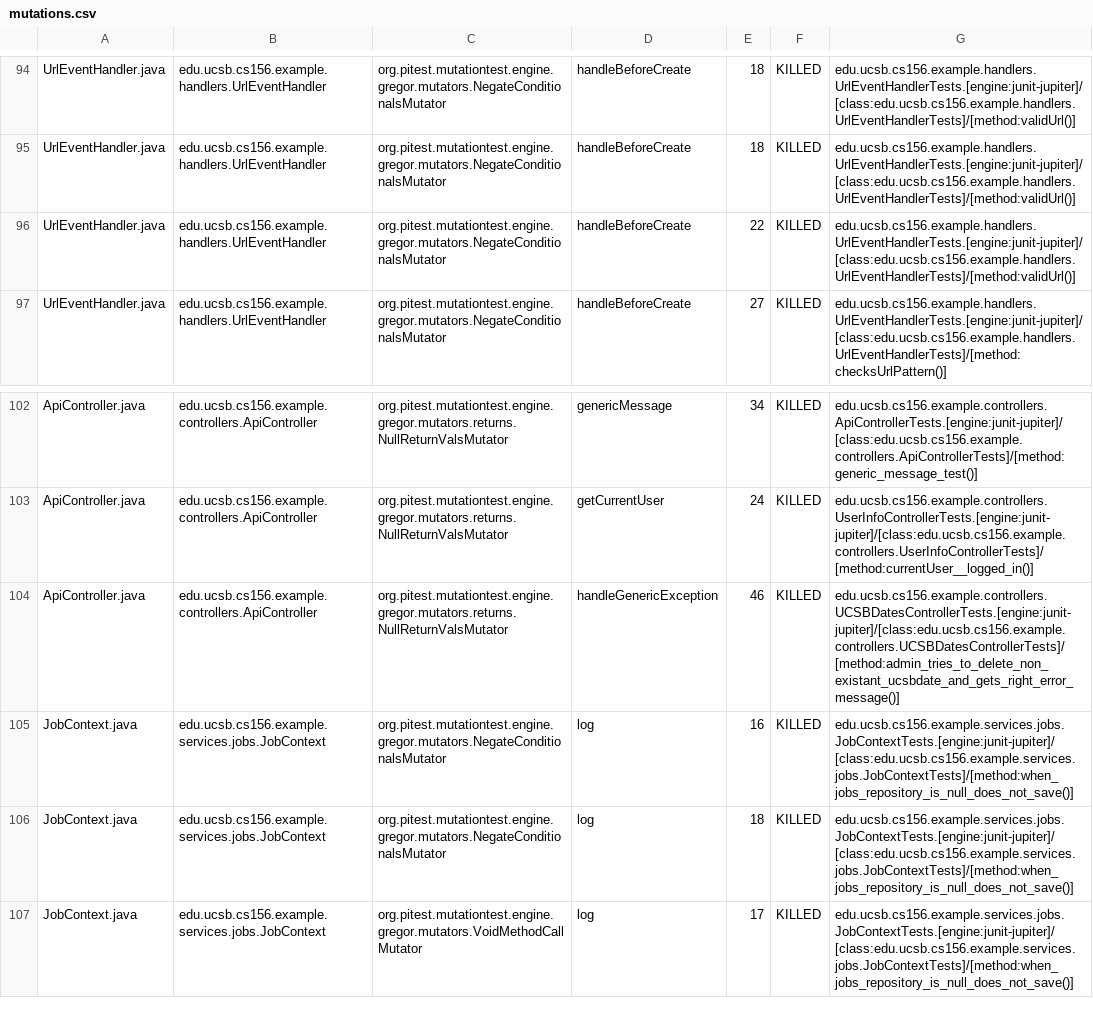
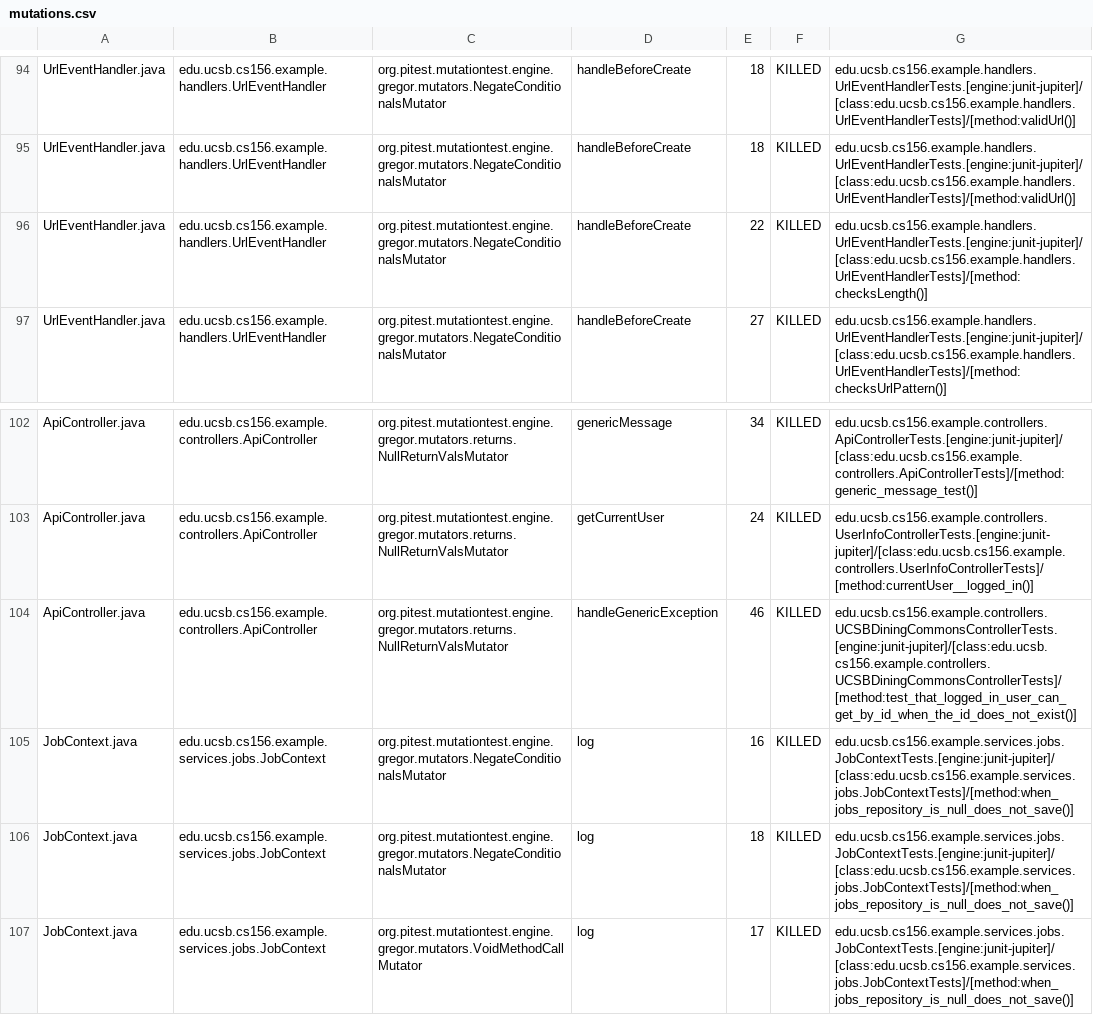
Before and after one commit to ucsb-cs156-f26/team01-f26-03, a CSV file: prs/59/pitest/mutations.csv, drawn as a sheet; only a part is shown, gaps mark what is left out.

Commit message:
Deploying to gh-pages from @ ucsb-cs156-f26/team01-f26-03@d25fa2e10f40e10c3983031de6394084d2be8963 🚀

```diff
--- a/prs/59/pitest/mutations.csv
+++ b/prs/59/pitest/mutations.csv
@@ -95,3 +95,3 @@ UrlEventHandler.java,edu.ucsb.cs156.example.handlers.UrlEventHandler,org.pitest.
 UrlEventHandler.java,edu.ucsb.cs156.example.handlers.UrlEventHandler,org.pitest.mutationtest.engine.gregor.mutators.NegateConditionalsMutator,handleBeforeCreate,18,KILLED,edu.ucsb.cs156.example.handlers.UrlEventHandlerTests.[engine:junit-jupiter]/[class:edu.ucsb.cs156.example.handlers.UrlEventHandlerTests]/[method:validUrl()]
-UrlEventHandler.java,edu.ucsb.cs156.example.handlers.UrlEventHandler,org.pitest.mutationtest.engine.gregor.mutators.NegateConditionalsMutator,handleBeforeCreate,22,KILLED,edu.ucsb.cs156.example.handlers.UrlEventHandlerTests.[engine:junit-jupiter]/[class:edu.ucsb.cs156.example.handlers.UrlEventHandlerTests]/[method:validUrl()]
+UrlEventHandler.java,edu.ucsb.cs156.example.handlers.UrlEventHandler,org.pitest.mutationtest.engine.gregor.mutators.NegateConditionalsMutator,handleBeforeCreate,22,KILLED,edu.ucsb.cs156.example.handlers.UrlEventHandlerTests.[engine:junit-jupiter]/[class:edu.ucsb.cs156.example.handlers.UrlEventHandlerTests]/[method:checksLength()]
 UrlEventHandler.java,edu.ucsb.cs156.example.handlers.UrlEventHandler,org.pitest.mutationtest.engine.gregor.mutators.NegateConditionalsMutator,handleBeforeCreate,27,KILLED,edu.ucsb.cs156.example.handlers.UrlEventHandlerTests.[engine:junit-jupiter]/[class:edu.ucsb.cs156.example.handlers.UrlEventHandlerTests]/[method:checksUrlPattern()]
@@ -103,3 +103,3 @@ ApiController.java,edu.ucsb.cs156.example.controllers.ApiController,org.pitest.m
 ApiController.java,edu.ucsb.cs156.example.controllers.ApiController,org.pitest.mutationtest.engine.gregor.mutators.returns.NullReturnValsMutator,getCurrentUser,24,KILLED,edu.ucsb.cs156.example.controllers.UserInfoControllerTests.[engine:junit-jupiter]/[class:edu.ucsb.cs156.example.controllers.UserInfoControllerTests]/[method:currentUser__logged_in()]
-ApiController.java,edu.ucsb.cs156.example.controllers.ApiController,org.pitest.mutationtest.engine.gregor.mutators.returns.NullReturnValsMutator,handleGenericException,46,KILLED,edu.ucsb.cs156.example.controllers.UCSBDatesControllerTests.[engine:junit-jupiter]/[class:edu.ucsb.cs156.example.controllers.UCSBDatesControllerTests]/[method:admin_tries_to_delete_non_existant_ucsbdate_and_gets_right_error_message()]
+ApiController.java,edu.ucsb.cs156.example.controllers.ApiController,org.pitest.mutationtest.engine.gregor.mutators.returns.NullReturnValsMutator,handleGenericException,46,KILLED,edu.ucsb.cs156.example.controllers.UCSBDiningCommonsControllerTests.[engine:junit-jupiter]/[class:edu.ucsb.cs156.example.controllers.UCSBDiningCommonsControllerTests]/[method:test_that_logged_in_user_can_get_by_id_when_the_id_does_not_exist()]
 JobContext.java,edu.ucsb.cs156.example.services.jobs.JobContext,org.pitest.mutationtest.engine.gregor.mutators.NegateConditionalsMutator,log,16,KILLED,edu.ucsb.cs156.example.services.jobs.JobContextTests.[engine:junit-jupiter]/[class:edu.ucsb.cs156.example.services.jobs.JobContextTests]/[method:when_jobs_repository_is_null_does_not_save()]
```
Also changed, not shown: 18 other files.
